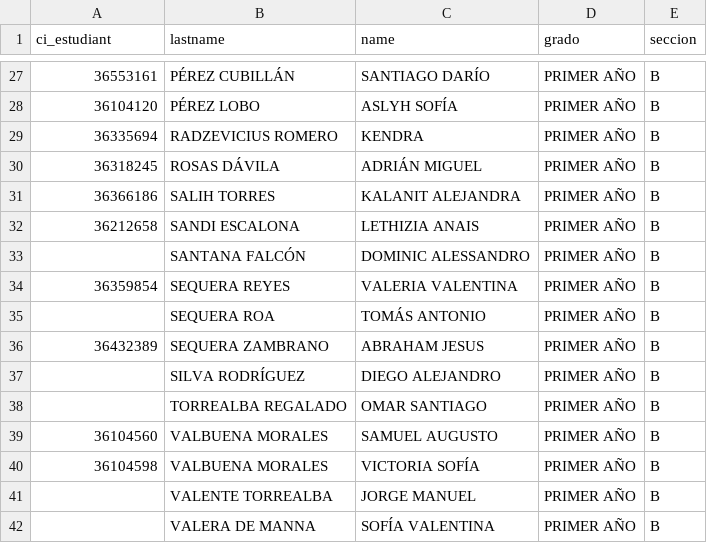
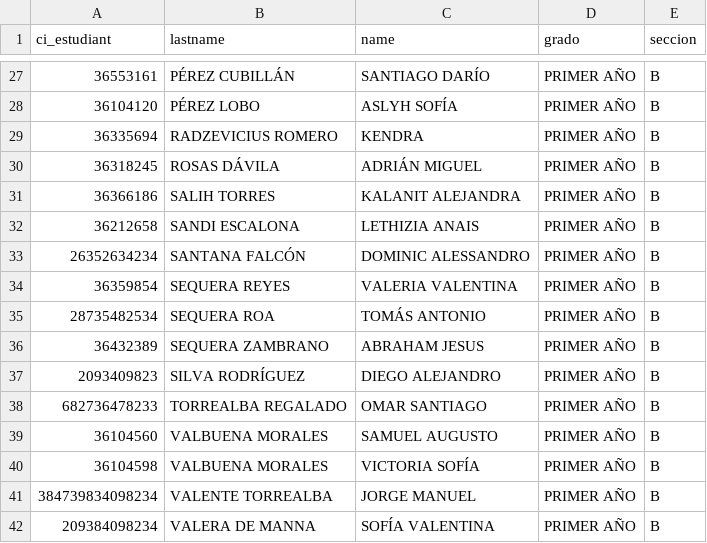
Before and after one commit to noemdb/cfla, a CSV file: blueprint/inscripcion/csv/PRIMER_ANO_B.csv, drawn as a sheet; only a part is shown, gaps mark what is left out; the diff covers the shown part only.

```diff
--- a/blueprint/inscripcion/csv/PRIMER_ANO_B.csv
+++ b/blueprint/inscripcion/csv/PRIMER_ANO_B.csv
@@ -32,11 +32,11 @@ ci_estudiant,lastname,name,grado,seccion
 36212658,SANDI ESCALONA,LETHIZIA ANAIS,PRIMER AÑO,B
-,SANTANA FALCÓN,DOMINIC ALESSANDRO,PRIMER AÑO,B
+26352634234,SANTANA FALCÓN,DOMINIC ALESSANDRO,PRIMER AÑO,B
 36359854,SEQUERA REYES,VALERIA VALENTINA,PRIMER AÑO,B
-,SEQUERA ROA,TOMÁS ANTONIO,PRIMER AÑO,B
+28735482534,SEQUERA ROA,TOMÁS ANTONIO,PRIMER AÑO,B
 36432389,SEQUERA ZAMBRANO,ABRAHAM JESUS,PRIMER AÑO,B
-,SILVA RODRÍGUEZ,DIEGO ALEJANDRO,PRIMER AÑO,B
-,TORREALBA REGALADO,OMAR SANTIAGO,PRIMER AÑO,B
+2093409823,SILVA RODRÍGUEZ,DIEGO ALEJANDRO,PRIMER AÑO,B
+682736478233,TORREALBA REGALADO,OMAR SANTIAGO,PRIMER AÑO,B
 36104560,VALBUENA MORALES,SAMUEL AUGUSTO,PRIMER AÑO,B
 36104598,VALBUENA MORALES,VICTORIA SOFÍA,PRIMER AÑO,B
-,VALENTE TORREALBA,JORGE MANUEL,PRIMER AÑO,B
-,VALERA DE MANNA,SOFÍA VALENTINA,PRIMER AÑO,B
+384739834098234,VALENTE TORREALBA,JORGE MANUEL,PRIMER AÑO,B
+209384098234,VALERA DE MANNA,SOFÍA VALENTINA,PRIMER AÑO,B
```
Also changed, not shown: 10 edited cells elsewhere in this file, blueprint/inscripcion/csv/PRIMER_ANO_A.csv.
